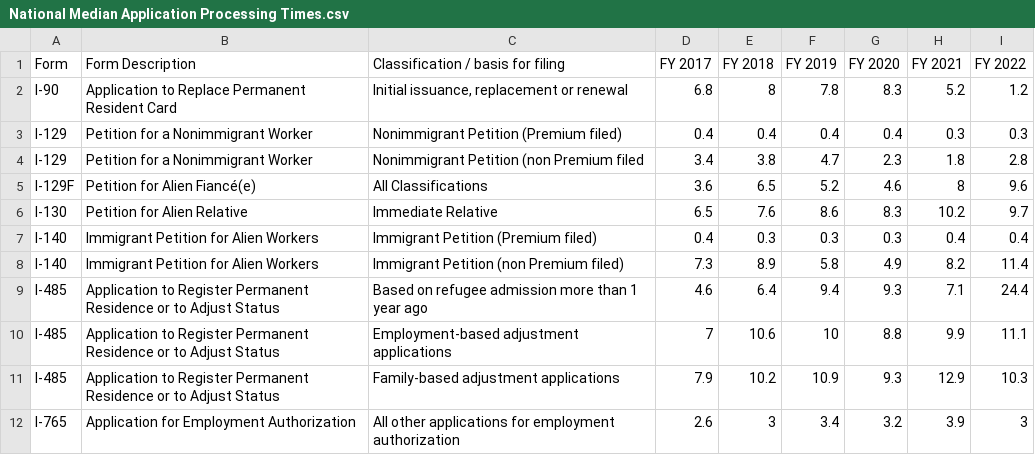
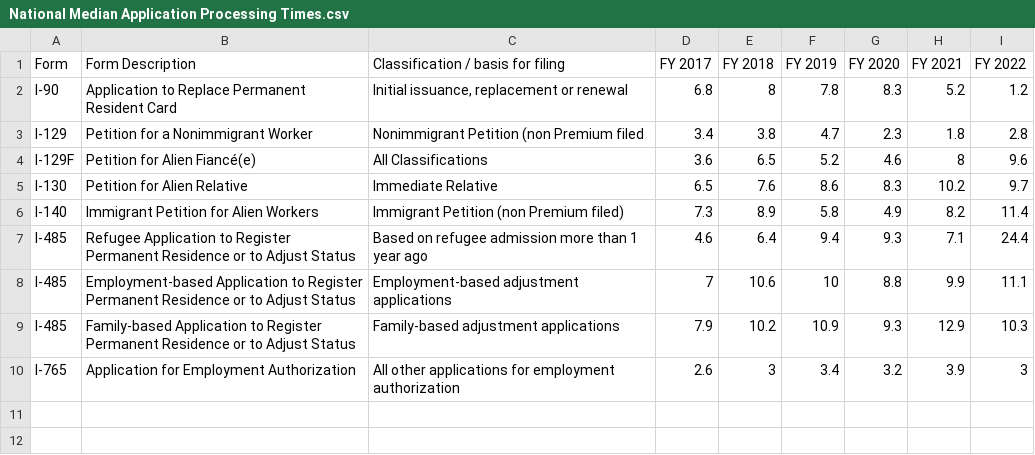
Before and after one commit to ramirostUW/ImmigrationMap, a CSV file: src/datafiles/National Median Application Processing Times.csv, drawn as a sheet.

Commit message:
Update National Median Application Processing Times.csv

```diff
--- a/src/datafiles/National Median Application Processing Times.csv
+++ b/src/datafiles/National Median Application Processing Times.csv
@@ -2,3 +2,2 @@ Form,Form Description,Classification / basis for filing,FY 2017,FY 2018,FY 2019,
 I-90,Application to Replace Permanent Resident Card,"Initial issuance, replacement or renewal",6.8,8,7.8,8.3,5.2,1.2
-I-129,Petition for a Nonimmigrant Worker,Nonimmigrant Petition (Premium filed),0.4,0.4,0.4,0.4,0.3,0.3
 I-129,Petition for a Nonimmigrant Worker,Nonimmigrant Petition (non Premium filed,3.4,3.8,4.7,2.3,1.8,2.8
@@ -6,7 +5,6 @@ I-129F,Petition for Alien Fiancé(e),All Classifications,3.6,6.5,5.2,4.6,8,9.6
 I-130,Petition for Alien Relative,Immediate Relative,6.5,7.6,8.6,8.3,10.2,9.7
-I-140,Immigrant Petition for Alien Workers,Immigrant Petition (Premium filed),0.4,0.3,0.3,0.3,0.4,0.4
 I-140,Immigrant Petition for Alien Workers,Immigrant Petition (non Premium filed),7.3,8.9,5.8,4.9,8.2,11.4
-I-485,Application to Register Permanent Residence or to Adjust Status,Based on refugee admission more than 1 year ago,4.6,6.4,9.4,9.3,7.1,24.4
-I-485,Application to Register Permanent Residence or to Adjust Status,Employment-based adjustment applications,7,10.6,10,8.8,9.9,11.1
-I-485,Application to Register Permanent Residence or to Adjust Status,Family-based adjustment applications,7.9,10.2,10.9,9.3,12.9,10.3
+I-485,Refugee Application to Register Permanent Residence or to Adjust Status,Based on refugee admission more than 1 year ago,4.6,6.4,9.4,9.3,7.1,24.4
+I-485,Employment-based Application to Register Permanent Residence or to Adjust Status,Employment-based adjustment applications,7,10.6,10,8.8,9.9,11.1
+I-485,Family-based Application to Register Permanent Residence or to Adjust Status,Family-based adjustment applications,7.9,10.2,10.9,9.3,12.9,10.3
 I-765,Application for Employment Authorization,All other applications for employment authorization,2.6,3,3.4,3.2,3.9,3
```
